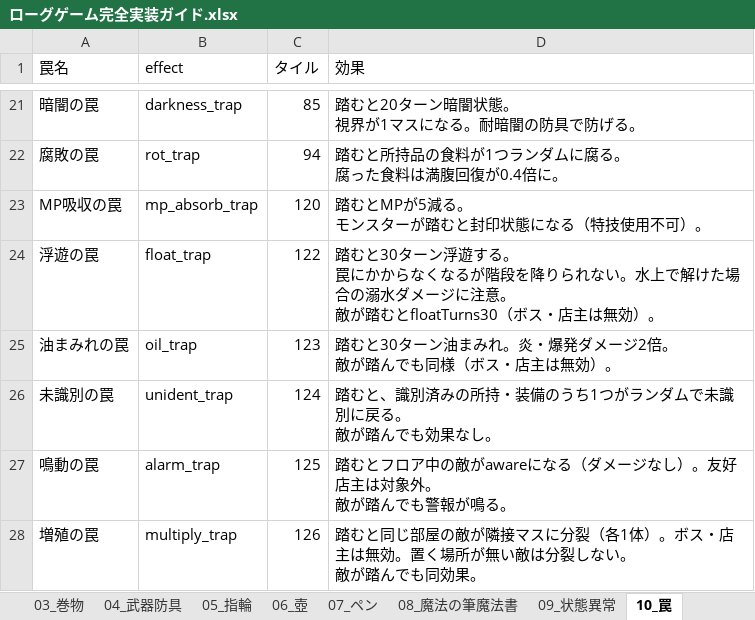
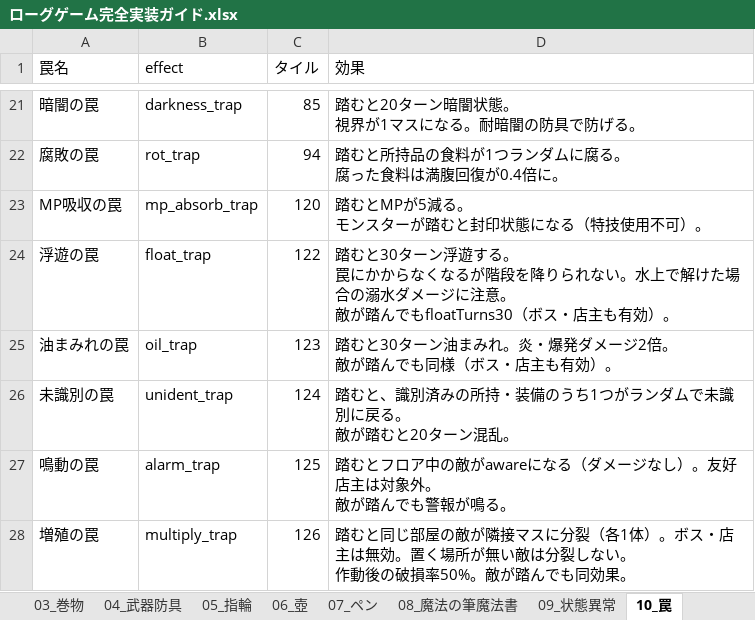
Before and after one commit to akechiment-commits/Rogue, an Excel workbook: ローグゲーム完全実装ガイド.xlsx, sheet 10_罠, drawn as a sheet; only a part is shown, gaps mark what is left out; values as stored, in another font and other column widths than the file's, no borders; ↵ is a line break in a cell; the diff names each change by its address in the sheet, - before the commit and + after, or states it on an @@ line.

Commit message:
Weird traps: bosses get oil/float, unident confuses mons, multiply breaks 50%.
Only multiply excludes bosses and shopkeepers. Unident confuses monsters for 20 turns. Multiply trap step break chance is 50%.

```diff
--- a/ローグゲーム完全実装ガイド.xlsx (sheet 10_罠)
+++ b/ローグゲーム完全実装ガイド.xlsx (sheet 10_罠)
-D24 (効果): …敵が踏むとfloatTurns30（ボス・店主は無効）。
+D24 (効果): …敵が踏んでもfloatTurns30（ボス・店主も有効）。
-D25 (効果): 踏むと30ターン油まみれ。炎・爆発ダメージ2倍。 ↵ 敵が踏んでも同様（ボス・店主は無効）。
+D25 (効果): 踏むと30ターン油まみれ。炎・爆発ダメージ2倍。 ↵ 敵が踏んでも同様（ボス・店主も有効）。
-D26 (効果): 踏むと、識別済みの所持・装備のうち1つがランダムで未識別に戻る。 ↵ 敵が踏んでも効果なし。
+D26 (効果): 踏むと、識別済みの所持・装備のうち1つがランダムで未識別に戻る。 ↵ 敵が踏むと20ターン混乱。
-D28 (効果): …ない。 ↵ 敵が踏ん…
+D28 (効果): …ない。 ↵ 作動後の破損率50%。敵が踏ん…
```
Also changed, not shown: sheet 14_大箱, 3 other files.
